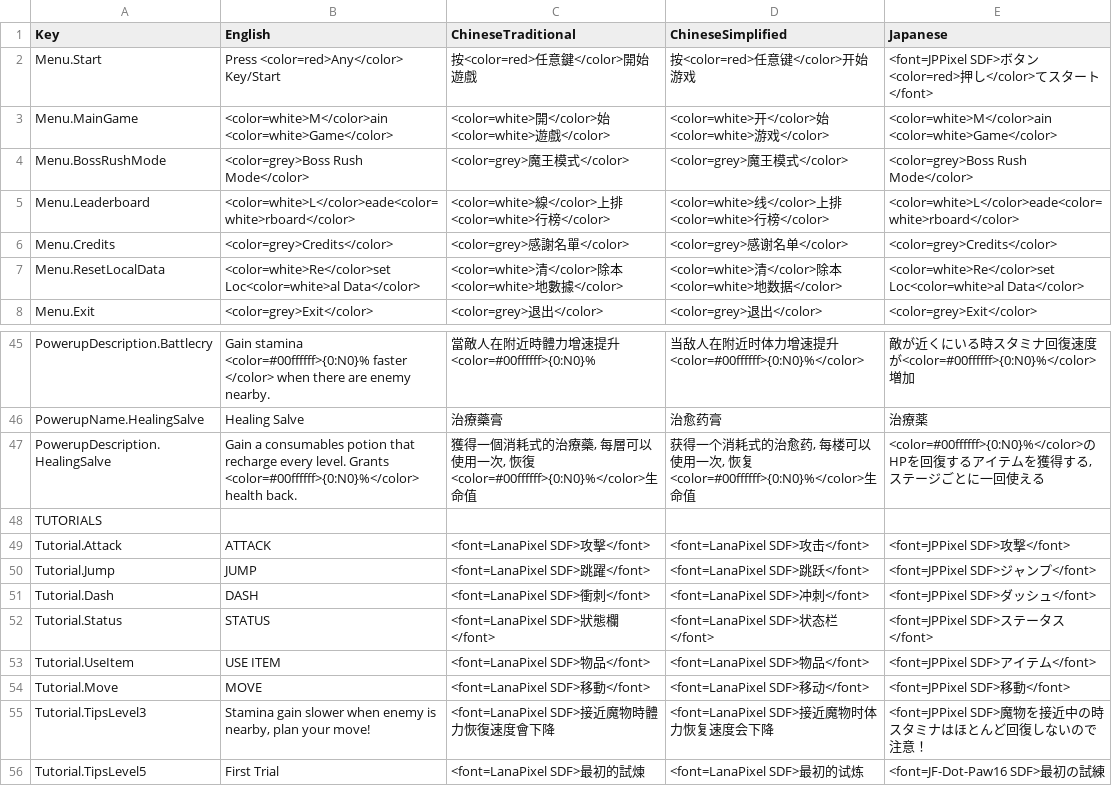
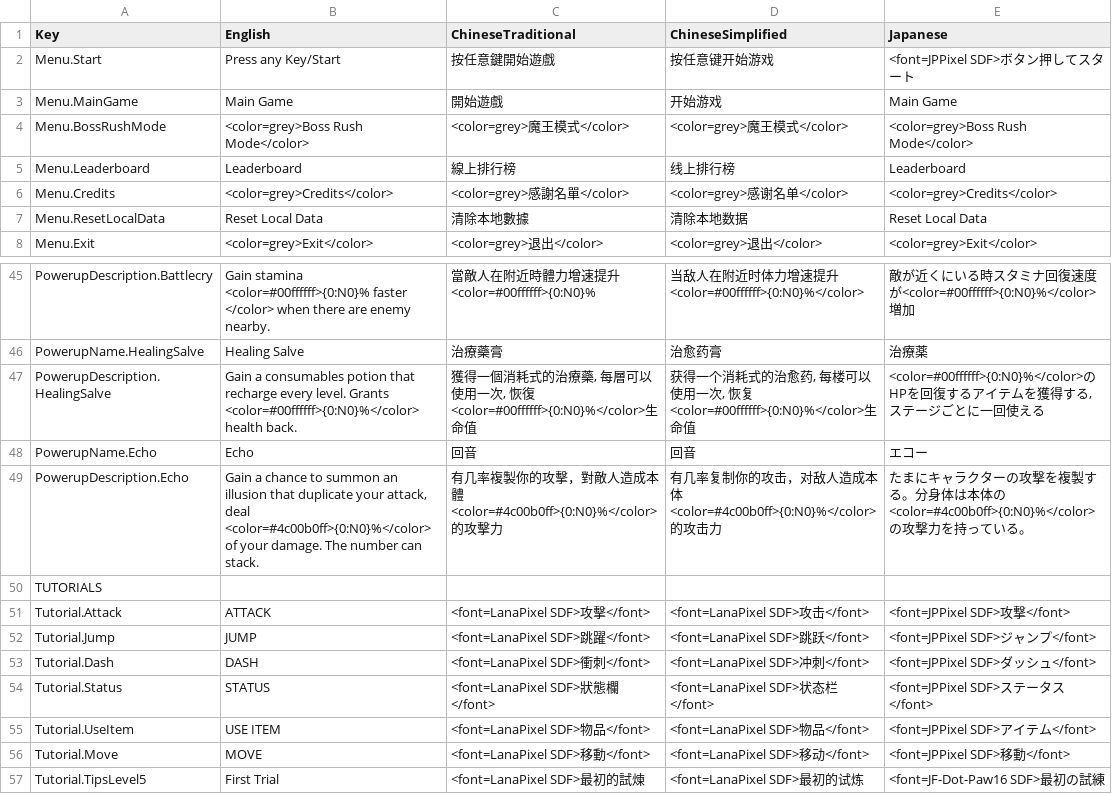
Before and after one commit to maryphun/Hellfight, a CSV file: Assets/Resources/Localization/Hellfight Localization.csv, drawn as a sheet; only a part is shown, gaps mark what is left out.

Commit message:
Add new ability: Echo

```diff
--- a/Assets/Resources/Localization/Hellfight Localization.csv
+++ b/Assets/Resources/Localization/Hellfight Localization.csv
@@ -1,8 +1,8 @@
 Key,English,ChineseTraditional,ChineseSimplified,Japanese
-Menu.Start,Press <color=red>Any</color> Key/Start,按<color=red>任意鍵</color>開始遊戲,按<color=red>任意键</color>开始游戏,<font=JPPixel SDF>ボタン<color=red>押し</color>てスタート</font>
-Menu.MainGame,<color=white>M</color>ain <color=white>Game</color>,<color=white>開</color>始<color=white>遊戲</color>,<color=white>开</color>始<color=white>游戏</color>,<color=white>M</color>ain <color=white>Game</color>
+Menu.Start,Press any Key/Start,按任意鍵開始遊戲,按任意键开始游戏,<font=JPPixel SDF>ボタン押してスタート
+Menu.MainGame,Main Game,開始遊戲,开始游戏,Main Game
 Menu.BossRushMode,<color=grey>Boss Rush Mode</color>,<color=grey>魔王模式</color>,<color=grey>魔王模式</color>,<color=grey>Boss Rush Mode</color>
-Menu.Leaderboard,<color=white>L</color>eade<color=white>rboard</color>,<color=white>線</color>上排<color=white>行榜</color>,<color=white>线</color>上排<color=white>行榜</color>,<color=white>L</color>eade<color=white>rboard</color>
+Menu.Leaderboard,Leaderboard,線上排行榜,线上排行榜,Leaderboard
 Menu.Credits,<color=grey>Credits</color>,<color=grey>感謝名單</color>,<color=grey>感谢名单</color>,<color=grey>Credits</color>
-Menu.ResetLocalData,<color=white>Re</color>set Loc<color=white>al Data</color>,<color=white>清</color>除本<color=white>地數據</color>,<color=white>清</color>除本<color=white>地数据</color>,<color=white>Re</color>set Loc<color=white>al Data</color>
+Menu.ResetLocalData,Reset Local Data,清除本地數據,清除本地数据,Reset Local Data
 Menu.Exit,<color=grey>Exit</color>,<color=grey>退出</color>,<color=grey>退出</color>,<color=grey>Exit</color>
@@ -59,2 +59,4 @@ PowerupName.HealingSalve,Healing Salve,治療藥膏,治愈药膏,治療薬
 PowerupDescription.HealingSalve,Gain a consumables potion that recharge every level. Grants <color=#00ffffff>{0:N0}%</color> health back.,"獲得一個消耗式的治療藥, 每層可以使用一次, 恢復<color=#00ffffff>{0:N0}%</color>生命值","获得一个消耗式的治愈药, 每楼可以使用一次, 恢复<color=#00ffffff>{0:N0}%</color>生命值","<color=#00ffffff>{0:N0}%</color>のHPを回復するアイテムを獲得する, ステージごとに一回使える"
+PowerupName.Echo,Echo,回音,回音,エコー
+PowerupDescription.Echo,"Gain a chance to summon an illusion that duplicate your attack, deal <color=#4c00b0ff>{0:N0}%</color> of your damage. The number can stack.",有几率複製你的攻擊，對敵人造成本體<color=#4c00b0ff>{0:N0}%</color>的攻擊力,有几率复制你的攻击，对敌人造成本体<color=#4c00b0ff>{0:N0}%</color>的攻击力,たまにキャラクターの攻撃を複製する。分身体は本体の<color=#4c00b0ff>{0:N0}%</color>の攻撃力を持っている。
 TUTORIALS,,,,
@@ -66,3 +68,2 @@ Tutorial.UseItem,USE ITEM,<font=LanaPixel SDF>物品</font>,<font=LanaPixel SDF>
 Tutorial.Move,MOVE,<font=LanaPixel SDF>移動</font>,<font=LanaPixel SDF>移动</font>,<font=JPPixel SDF>移動</font>
-Tutorial.TipsLevel3,"Stamina gain slower when enemy is nearby, plan your move!",<font=LanaPixel SDF>接近魔物時體力恢復速度會下降,<font=LanaPixel SDF>接近魔物时体力恢复速度会下降,<font=JPPixel SDF>魔物を接近中の時スタミナはほとんど回復しないので注意！
 Tutorial.TipsLevel5,First Trial,<font=LanaPixel SDF>最初的試煉,<font=LanaPixel SDF>最初的试炼,<font=JF-Dot-Paw16 SDF>最初の試練
```
Also changed, not shown: 9 other files.
